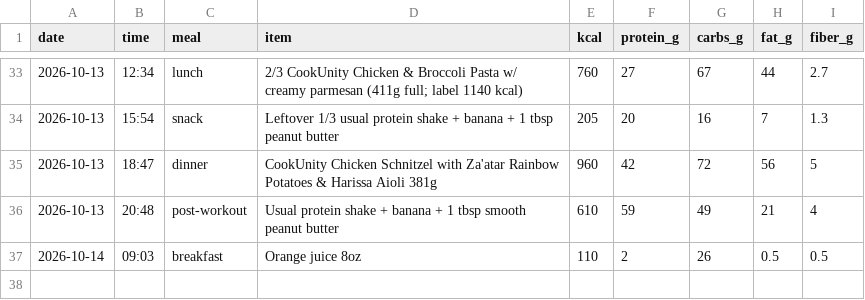
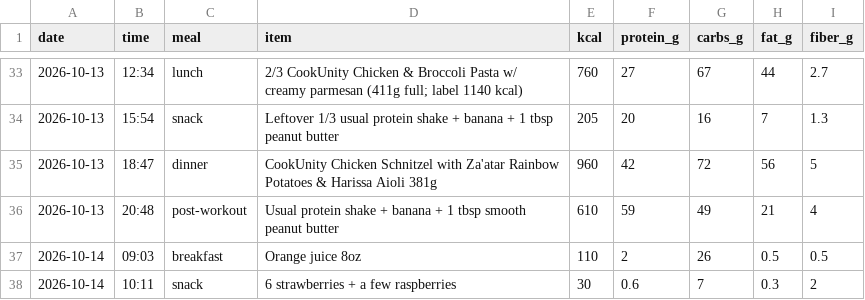
Before and after one commit to pondorasti/pondorasti, a CSV file: apps/macro/content/meals.csv, drawn as a sheet; only a part is shown, gaps mark what is left out; the diff names each change by its address in the sheet, - before the commit and + after, or states it on an @@ line.

Commit message:
macro: log meals

```diff
--- a/apps/macro/content/meals.csv
+++ b/apps/macro/content/meals.csv
+row 38: 2026-10-14 | 10:11 | snack | 6 strawberries + a few raspberries | 30 | 0.6 | 7 | 0.3 | 2
```
